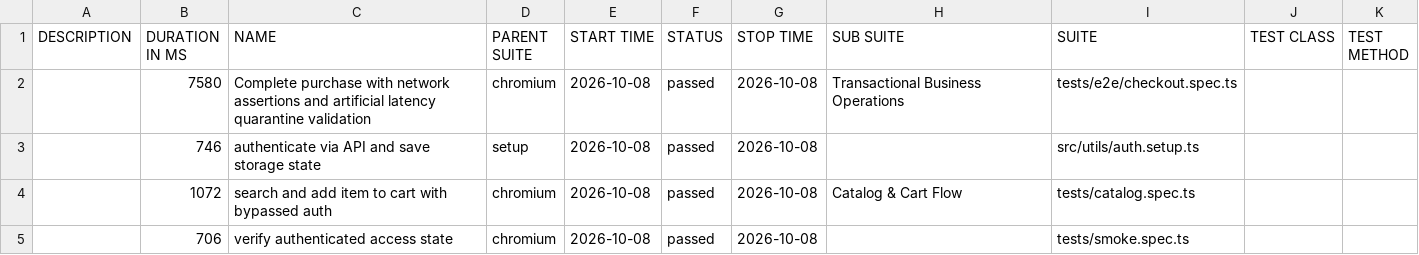
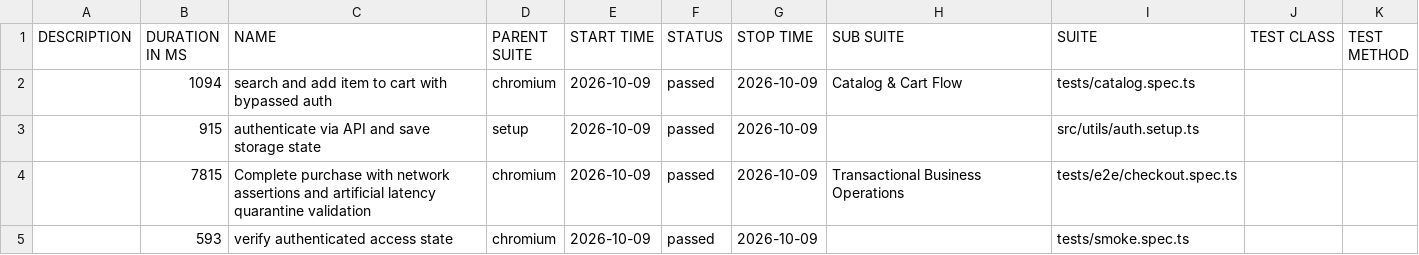
Before and after one commit to dannyc7765/juice-shop-automation-harness, a CSV file: data/suites.csv, drawn as a sheet.

```diff
--- a/data/suites.csv
+++ b/data/suites.csv
@@ -1,5 +1,5 @@
 "DESCRIPTION","DURATION IN MS","NAME","PARENT SUITE","START TIME","STATUS","STOP TIME","SUB SUITE","SUITE","TEST CLASS","TEST METHOD"
-"","7580","Complete purchase with network assertions and artificial latency quarantine validation","chromium","2026-10-08","passed","2026-10-08","Transactional Business Operations","tests/e2e/checkout.spec.ts","",""
-"","746","authenticate via API and save storage state","setup","2026-10-08","passed","2026-10-08","","src/utils/auth.setup.ts","",""
-"","1072","search and add item to cart with bypassed auth","chromium","2026-10-08","passed","2026-10-08","Catalog & Cart Flow","tests/catalog.spec.ts","",""
-"","706","verify authenticated access state","chromium","2026-10-08","passed","2026-10-08","","tests/smoke.spec.ts","",""
+"","1094","search and add item to cart with bypassed auth","chromium","2026-10-09","passed","2026-10-09","Catalog & Cart Flow","tests/catalog.spec.ts","",""
+"","915","authenticate via API and save storage state","setup","2026-10-09","passed","2026-10-09","","src/utils/auth.setup.ts","",""
+"","7815","Complete purchase with network assertions and artificial latency quarantine validation","chromium","2026-10-09","passed","2026-10-09","Transactional Business Operations","tests/e2e/checkout.spec.ts","",""
+"","593","verify authenticated access state","chromium","2026-10-09","passed","2026-10-09","","tests/smoke.spec.ts","",""
```
Also changed, not shown: 38 other files.
